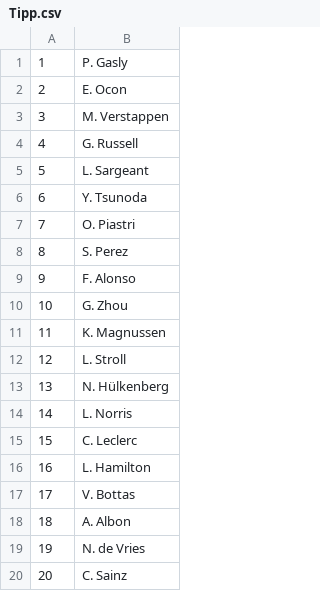
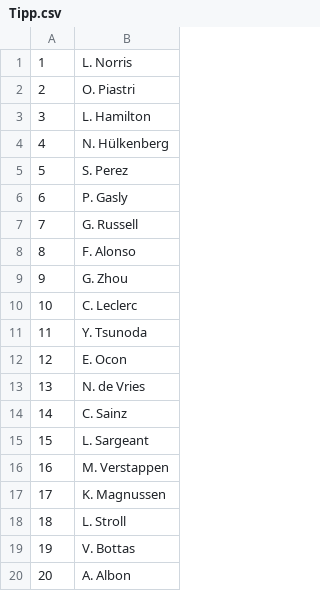
Before and after one commit to Bolzenpinguin/SE_II, a CSV file: java_projekt/Tipp1/textContent/Tipp.csv, drawn as a sheet.

```diff
--- a/java_projekt/Tipp1/textContent/Tipp.csv
+++ b/java_projekt/Tipp1/textContent/Tipp.csv
@@ -1,20 +1,20 @@
-1,P. Gasly
-2,E. Ocon
-3,M. Verstappen
-4,G. Russell
-5,L. Sargeant
-6,Y. Tsunoda
-7,O. Piastri
-8,S. Perez
-9,F. Alonso
-10,G. Zhou
-11,K. Magnussen
-12,L. Stroll
-13,N. Hülkenberg
-14,L. Norris
-15,C. Leclerc
-16,L. Hamilton
-17,V. Bottas
-18,A. Albon
-19,N. de Vries
-20,C. Sainz
+1,L. Norris
+2,O. Piastri
+3,L. Hamilton
+4,N. Hülkenberg
+5,S. Perez
+6,P. Gasly
+7,G. Russell
+8,F. Alonso
+9,G. Zhou
+10,C. Leclerc
+11,Y. Tsunoda
+12,E. Ocon
+13,N. de Vries
+14,C. Sainz
+15,L. Sargeant
+16,M. Verstappen
+17,K. Magnussen
+18,L. Stroll
+19,V. Bottas
+20,A. Albon
```
Also changed, not shown: java_projekt/Tipp1/textContent/Score.csv, 7 other files.
